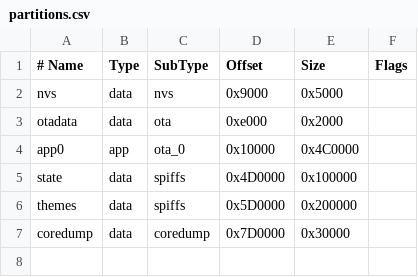
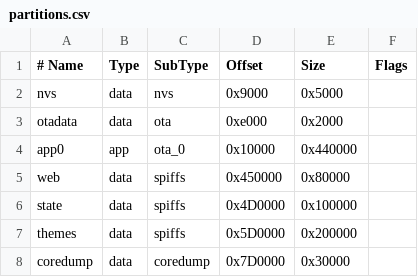
Before and after one commit to Withphildev/PocketDice-S3, a CSV file: partitions.csv, drawn as a sheet.

Commit message:
Add connected multiplayer table

```diff
--- a/partitions.csv
+++ b/partitions.csv
@@ -3,3 +3,4 @@ nvs,         data, nvs,     0x9000,   0x5000,
 otadata,     data, ota,     0xe000,   0x2000,
-app0,        app,  ota_0,   0x10000,  0x4C0000,
+app0,        app,  ota_0,   0x10000,  0x440000,
+web,         data, spiffs,  0x450000, 0x80000,
 state,       data, spiffs,  0x4D0000, 0x100000,
```
Also changed, not shown: 18 other files.
